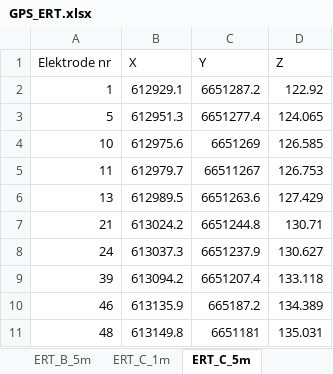
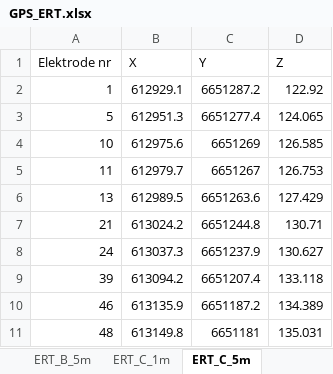
Before and after one commit to fredriknk/Resipy_interpolate, an Excel workbook: GPS_ERT.xlsx, sheet ERT_C_5m, drawn as a sheet; values as stored, in another font and other column widths than the file's, no borders; the diff names each change by its address in the sheet, - before the commit and + after, or states it on an @@ line.

```diff
--- a/GPS_ERT.xlsx (sheet ERT_C_5m)
+++ b/GPS_ERT.xlsx (sheet ERT_C_5m)
-C5 (Y): 66511267
+C5 (Y): 6651267
-C10 (Y): 665187.2
+C10 (Y): 6651187.2
```
Also changed, not shown: sheet ERT_A_5m, sheet ERT_F_5m, sheet ERT_A_1m, sheet ERT_C_1m, 15 other files.
